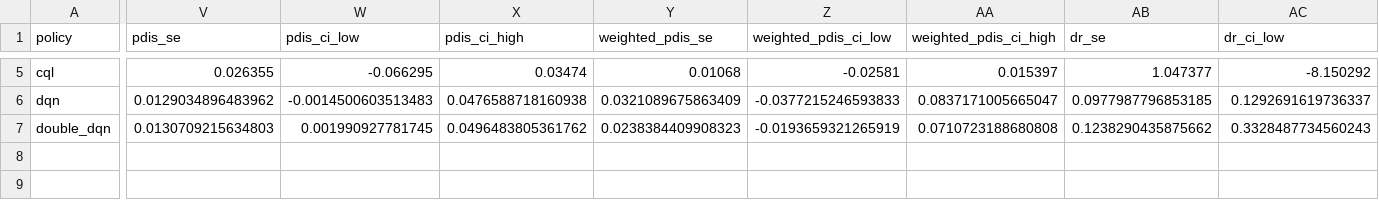
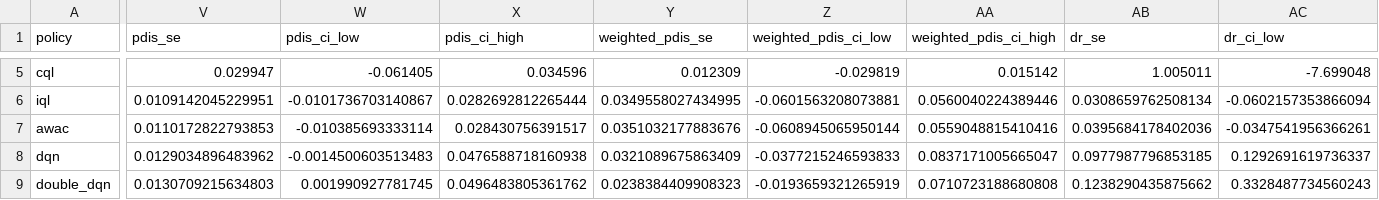
Before and after one commit to ElisabethHolm/RLforMH, a CSV file: models/policy_comparison_plot_table.csv, drawn as a sheet; only a part is shown, gaps mark what is left out; rows hold the shown columns only; the diff covers the shown part only; the diff names each change by its address in the sheet, - before the commit and + after, or states it on an @@ line.

Commit message:
[models] added IQL/AWAC

```diff
--- a/models/policy_comparison_plot_table.csv
+++ b/models/policy_comparison_plot_table.csv
-V5 (pdis_se): 0.026355
+V5 (pdis_se): 0.029947
-W5 (pdis_ci_low): -0.066295
+W5 (pdis_ci_low): -0.061405
-X5 (pdis_ci_high): 0.03474
+X5 (pdis_ci_high): 0.034596
-Y5 (weighted_pdis_se): 0.01068
+Y5 (weighted_pdis_se): 0.012309
-Z5 (weighted_pdis_ci_low): -0.02581
+Z5 (weighted_pdis_ci_low): -0.029819
-AA5 (weighted_pdis_ci_high): 0.015397
+AA5 (weighted_pdis_ci_high): 0.015142
-AB5 (dr_se): 1.047377
+AB5 (dr_se): 1.005011
-AC5 (dr_ci_low): -8.150292
+AC5 (dr_ci_low): -7.699048
+row 6: iql | 0.0109142045229951 | -0.0101736703140867 | 0.0282692812265444 | 0.0349558027434995 | -0.0601563208073881 | 0.0560040224389446 | 0.0308659762508134 | -0.0602157353866094
+row 7: awac | 0.0110172822793853 | -0.010385693333114 | 0.028430756391517 | 0.0351032177883676 | -0.0608945065950144 | 0.0559048815410416 | 0.0395684178402036 | -0.0347541956366261
```
Also changed, not shown: 34 edited cells elsewhere in this file, models/extended_comparison_results.csv, 28 other files.
